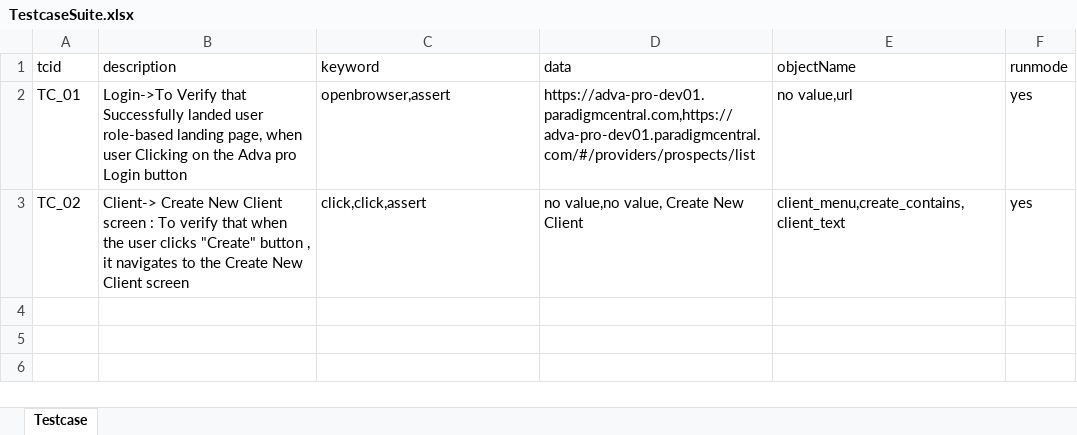
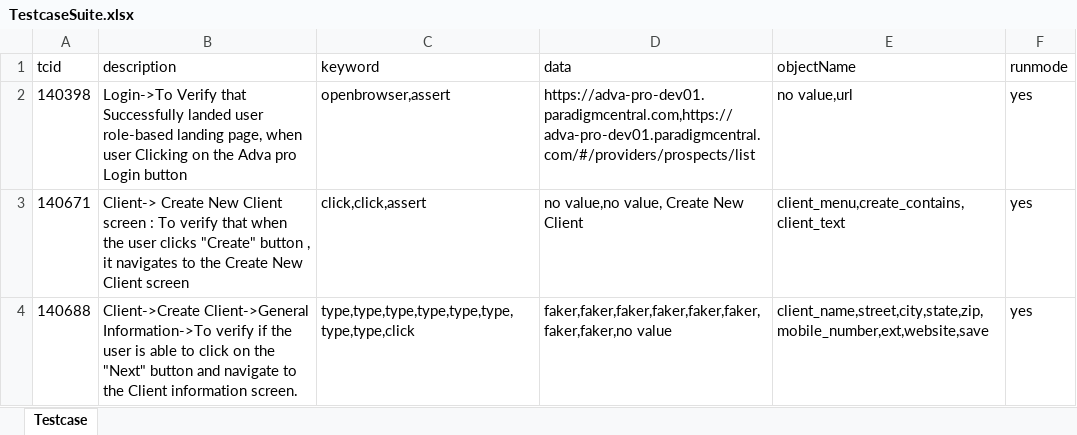
Before and after one commit to Priya122796/Cypress-running-code, an Excel workbook: TestcaseSuite.xlsx, sheet Testcase, drawn as a sheet; values as stored, in another font and other column widths than the file's, no borders; the diff names each change by its address in the sheet, - before the commit and + after, or states it on an @@ line.

```diff
--- a/TestcaseSuite.xlsx (sheet Testcase)
+++ b/TestcaseSuite.xlsx (sheet Testcase)
-A2 (tcid): TC_01
+A2 (tcid): 140398
-A3 (tcid): TC_02
+A3 (tcid): 140671
+row 4: 140688 | Client->Create Client->General Information->To verify if the user is able to click on the "Next" button and navigate to the Client information screen. | type,type,type,type,type,type,type,type,click | faker,faker,faker,faker,faker,faker,faker,faker,no value | client_name,street,city,state,zip,mobile_number,ext,website,save | yes
```
Also changed, not shown: 8 other files.
